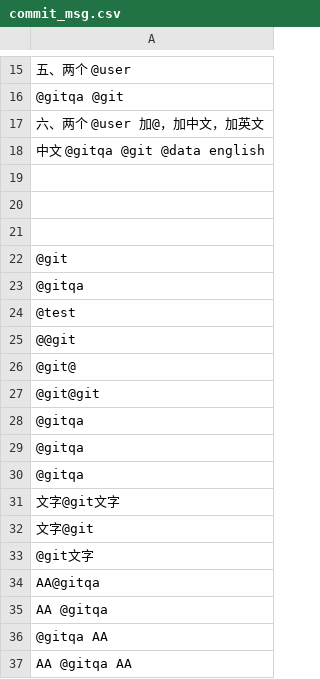
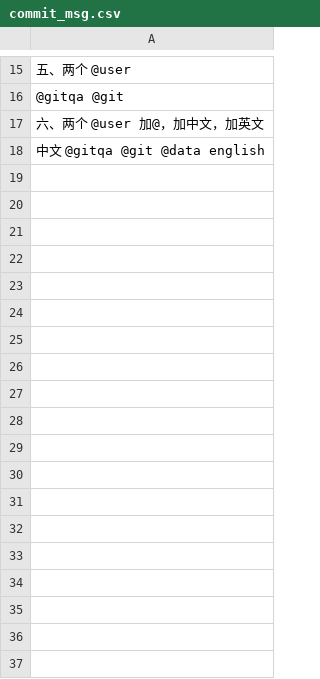
Before and after one commit to iewiewiew/wei-demo-001, a CSV file: commit_msg.csv, drawn as a sheet; only a part is shown, gaps mark what is left out; the diff names each change by its address in the sheet, - before the commit and + after, or states it on an @@ line.

```diff
--- a/commit_msg.csv
+++ b/commit_msg.csv
-row 19: (empty)
-row 20: (empty)
-row 21: (empty)
-row 22: @git
-row 23: @gitqa
-row 24: @test
-row 25: @@git
-row 26: @git@
-row 27: @git@git
-row 28: @gitqa
-row 29: @gitqa
-row 30: @gitqa
-row 31: 文字@git文字
-row 32: 文字@git
-row 33: @git文字
-row 34: AA@gitqa
-row 35: AA @gitqa
-row 36: @gitqa AA
-row 37: AA @gitqa AA
```
Also changed, not shown: 1 other file.
